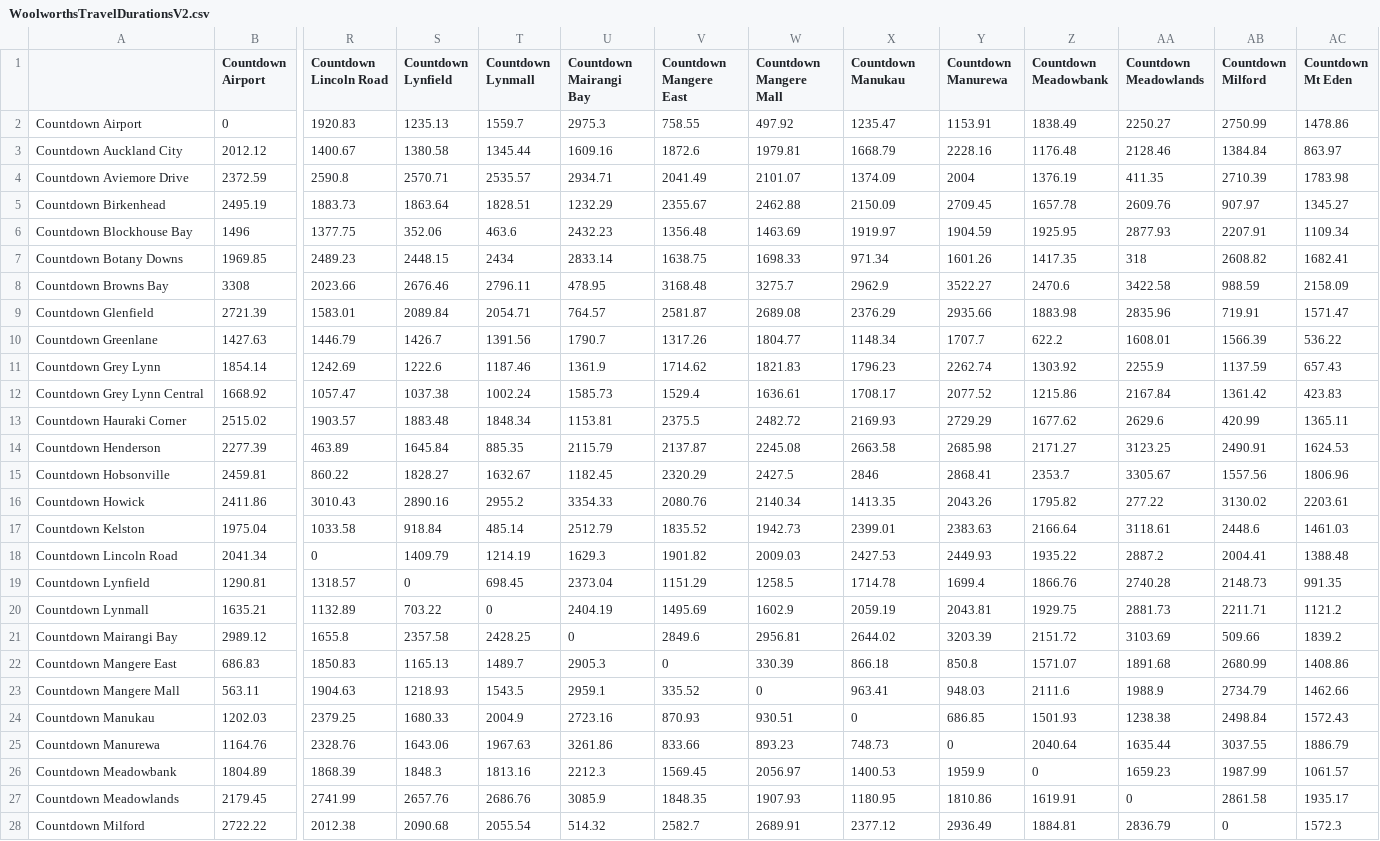
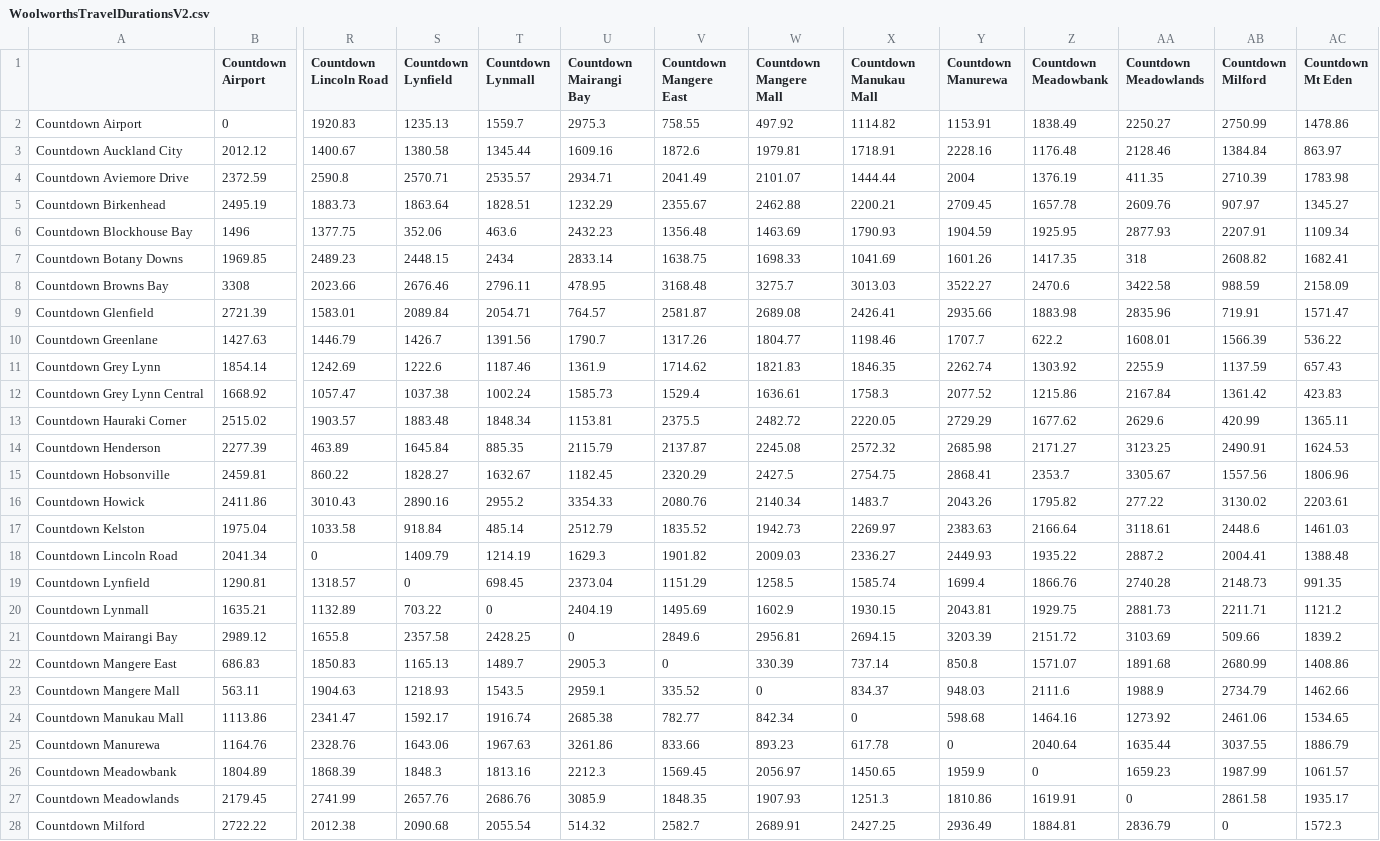
Before and after one commit to Nikhil-Banerjee/263-OR-Project, a CSV file: Store Closing files/WoolworthsTravelDurationsV2.csv, drawn as a sheet; only a part is shown, gaps mark what is left out; removed rows and columns are numbered as before the commit, all else as after; rows hold the shown columns only; the diff covers the shown part only; the diff names each change by its address in the sheet, - before the commit and + after, or states it on an @@ line.

Commit message:
added csvs with stores removed

```diff
--- a/Store Closing files/WoolworthsTravelDurationsV2.csv
+++ b/Store Closing files/WoolworthsTravelDurationsV2.csv
-X1: Countdown Manukau
+X1: Countdown Manukau Mall
-X2 (Countdown Manukau Mall): 1235.47
+X2 (Countdown Manukau Mall): 1114.82
-X3 (Countdown Manukau Mall): 1668.79
+X3 (Countdown Manukau Mall): 1718.91
-X4 (Countdown Manukau Mall): 1374.09
+X4 (Countdown Manukau Mall): 1444.44
-X5 (Countdown Manukau Mall): 2150.09
+X5 (Countdown Manukau Mall): 2200.21
-X6 (Countdown Manukau Mall): 1919.97
+X6 (Countdown Manukau Mall): 1790.93
-X7 (Countdown Manukau Mall): 971.34
+X7 (Countdown Manukau Mall): 1041.69
-X8 (Countdown Manukau Mall): 2962.9
+X8 (Countdown Manukau Mall): 3013.03
-X9 (Countdown Manukau Mall): 2376.29
+X9 (Countdown Manukau Mall): 2426.41
-X10 (Countdown Manukau Mall): 1148.34
+X10 (Countdown Manukau Mall): 1198.46
-X11 (Countdown Manukau Mall): 1796.23
+X11 (Countdown Manukau Mall): 1846.35
-X12 (Countdown Manukau Mall): 1708.17
+X12 (Countdown Manukau Mall): 1758.3
-X13 (Countdown Manukau Mall): 2169.93
+X13 (Countdown Manukau Mall): 2220.05
-X14 (Countdown Manukau Mall): 2663.58
+X14 (Countdown Manukau Mall): 2572.32
-X15 (Countdown Manukau Mall): 2846
+X15 (Countdown Manukau Mall): 2754.75
-X16 (Countdown Manukau Mall): 1413.35
+X16 (Countdown Manukau Mall): 1483.7
-X17 (Countdown Manukau Mall): 2399.01
+X17 (Countdown Manukau Mall): 2269.97
-X18 (Countdown Manukau Mall): 2427.53
+X18 (Countdown Manukau Mall): 2336.27
-X19 (Countdown Manukau Mall): 1714.78
+X19 (Countdown Manukau Mall): 1585.74
-X20 (Countdown Manukau Mall): 2059.19
+X20 (Countdown Manukau Mall): 1930.15
-X21 (Countdown Manukau Mall): 2644.02
+X21 (Countdown Manukau Mall): 2694.15
-X22 (Countdown Manukau Mall): 866.18
+X22 (Countdown Manukau Mall): 737.14
-X23 (Countdown Manukau Mall): 963.41
+X23 (Countdown Manukau Mall): 834.37
-row 24: Countdown Manukau | 1202.03 | 2379.25 | 1680.33 | 2004.9 | 2723.16 | 870.93 | 930.51 | 0 | 686.85 | 1501.93 | 1238.38 | 2498.84 | 1572.43
+row 24: Countdown Manukau Mall | 1113.86 | 2341.47 | 1592.17 | 1916.74 | 2685.38 | 782.77 | 842.34 | 0 | 598.68 | 1464.16 | 1273.92 | 2461.06 | 1534.65
-X25 (Countdown Manukau Mall): 748.73
+X25 (Countdown Manukau Mall): 617.78
-X26 (Countdown Manukau Mall): 1400.53
+X26 (Countdown Manukau Mall): 1450.65
-X27 (Countdown Manukau Mall): 1180.95
+X27 (Countdown Manukau Mall): 1251.3
-X28 (Countdown Manukau Mall): 2377.12
+X28 (Countdown Manukau Mall): 2427.25
```
Also changed, not shown: 34 edited cells elsewhere in this file, Store Closing files/WoolworthsDemandsV2.csv.
